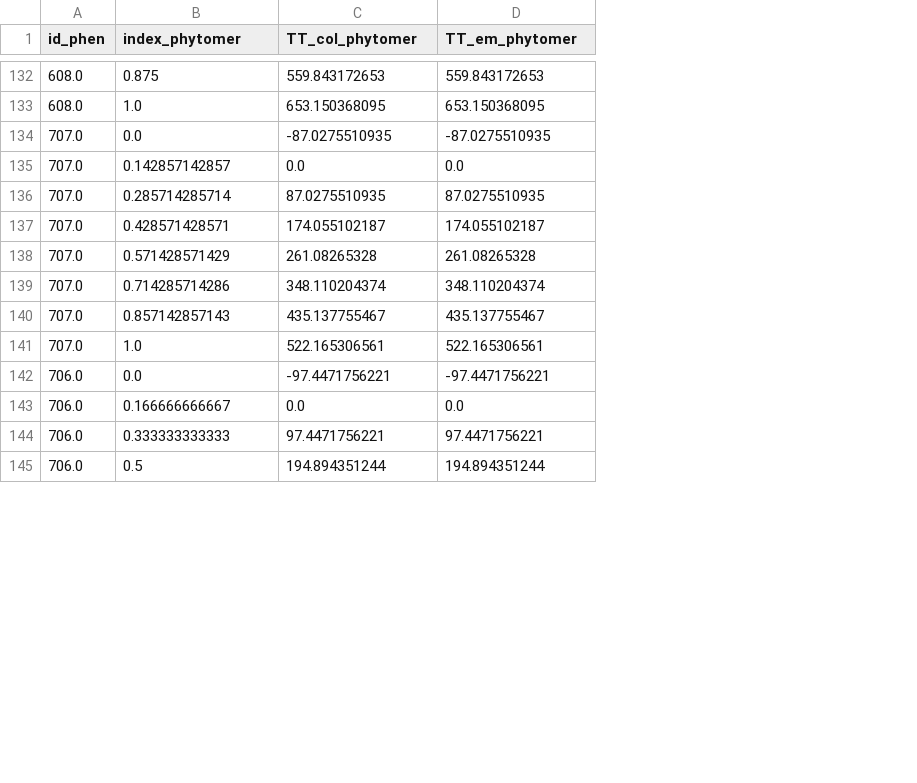
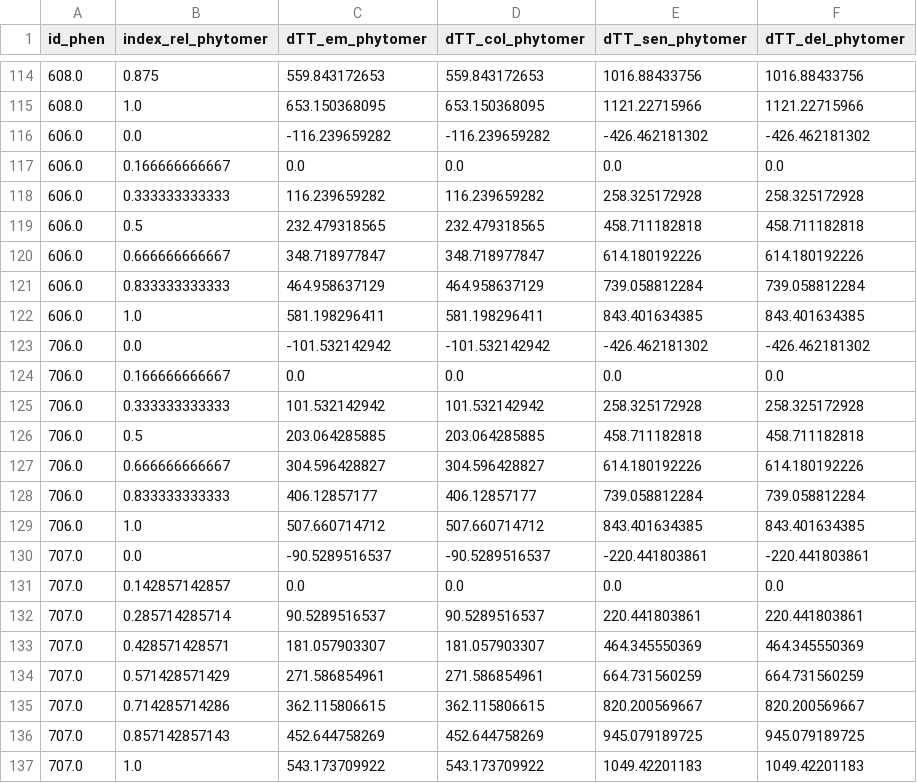
Before and after one commit to openalea-incubator/adel, a CSV file: adel/data/relative_phen_table.csv, drawn as a sheet; only a part is shown, gaps mark what is left out; removed rows and columns are numbered as before the commit, all else as after; the diff covers the shown part only; the diff names each change by its address in the sheet, - before the commit and + after, or states it on an @@ line.

```diff
--- a/adel/data/relative_phen_table.csv
+++ b/adel/data/relative_phen_table.csv
+column E (dTT_sen_phytomer), rows 114-115: 1016.88433756 | 1121.22715966; rows 130-137: -220.441803861 | 0.0 | 220.441803861 | 464.345550369 | 664.731560259 | 820.200569667 | 945.079189725 | 1049.42201183
+column F (dTT_del_phytomer), rows 114-115: 1016.88433756 | 1121.22715966; rows 130-137: -220.441803861 | 0.0 | 220.441803861 | 464.345550369 | 664.731560259 | 820.200569667 | 945.079189725 | 1049.42201183
-B1: index_phytomer
+B1: index_rel_phytomer
-C1: TT_col_phytomer
+C1: dTT_em_phytomer
-D1: TT_em_phytomer
+D1: dTT_col_phytomer
@@ row 118 moved to row 116: 606.0 @@
@@ row 119 moved to row 117: 606.0 @@
@@ row 120 moved to row 118: 606.0 @@
@@ row 121 moved to row 119: 606.0 @@
@@ row 122 moved to row 120: 606.0 @@
@@ row 123 moved to row 121: 606.0 @@
@@ row 124 moved to row 122: 606.0 @@
+row 123: 706.0 | 0.0 | -101.532142942 | -101.532142942 | -426.462181302 | -426.462181302
@@ row 143 moved to row 124: 706.0 @@
+row 125: 706.0 | 0.333333333333 | 101.532142942 | 101.532142942 | 258.325172928 | 258.325172928
+row 126: 706.0 | 0.5 | 203.064285885 | 203.064285885 | 458.711182818 | 458.711182818
+row 127: 706.0 | 0.666666666667 | 304.596428827 | 304.596428827 | 614.180192226 | 614.180192226
+row 128: 706.0 | 0.833333333333 | 406.12857177 | 406.12857177 | 739.058812284 | 739.058812284
+row 129: 706.0 | 1.0 | 507.660714712 | 507.660714712 | 843.401634385 | 843.401634385
-C130 (dTT_em_phytomer): -87.0275510935
+C130 (dTT_em_phytomer): -90.5289516537
-D130 (dTT_col_phytomer): -87.0275510935
+D130 (dTT_col_phytomer): -90.5289516537
-C132 (dTT_em_phytomer): 87.0275510935
+C132 (dTT_em_phytomer): 90.5289516537
-D132 (dTT_col_phytomer): 87.0275510935
+D132 (dTT_col_phytomer): 90.5289516537
-C133 (dTT_em_phytomer): 174.055102187
+C133 (dTT_em_phytomer): 181.057903307
-D133 (dTT_col_phytomer): 174.055102187
+D133 (dTT_col_phytomer): 181.057903307
-C134 (dTT_em_phytomer): 261.08265328
+C134 (dTT_em_phytomer): 271.586854961
-D134 (dTT_col_phytomer): 261.08265328
+D134 (dTT_col_phytomer): 271.586854961
-C135 (dTT_em_phytomer): 348.110204374
+C135 (dTT_em_phytomer): 362.115806615
-D135 (dTT_col_phytomer): 348.110204374
+D135 (dTT_col_phytomer): 362.115806615
-C136 (dTT_em_phytomer): 435.137755467
+C136 (dTT_em_phytomer): 452.644758269
-D136 (dTT_col_phytomer): 435.137755467
+D136 (dTT_col_phytomer): 452.644758269
-C137 (dTT_em_phytomer): 522.165306561
+C137 (dTT_em_phytomer): 543.173709922
-D137 (dTT_col_phytomer): 522.165306561
+D137 (dTT_col_phytomer): 543.173709922
-row 142: 706.0 | 0.0 | -97.4471756221 | -97.4471756221
-row 144: 706.0 | 0.333333333333 | 97.4471756221 | 97.4471756221
-row 145: 706.0 | 0.5 | 194.894351244 | 194.894351244
```
Also changed, not shown: 14 removed rows and 31 edited cells elsewhere in this file, adel/data/absolute_phen_table.csv, adel/data/dim_table.csv, 34 other files.
